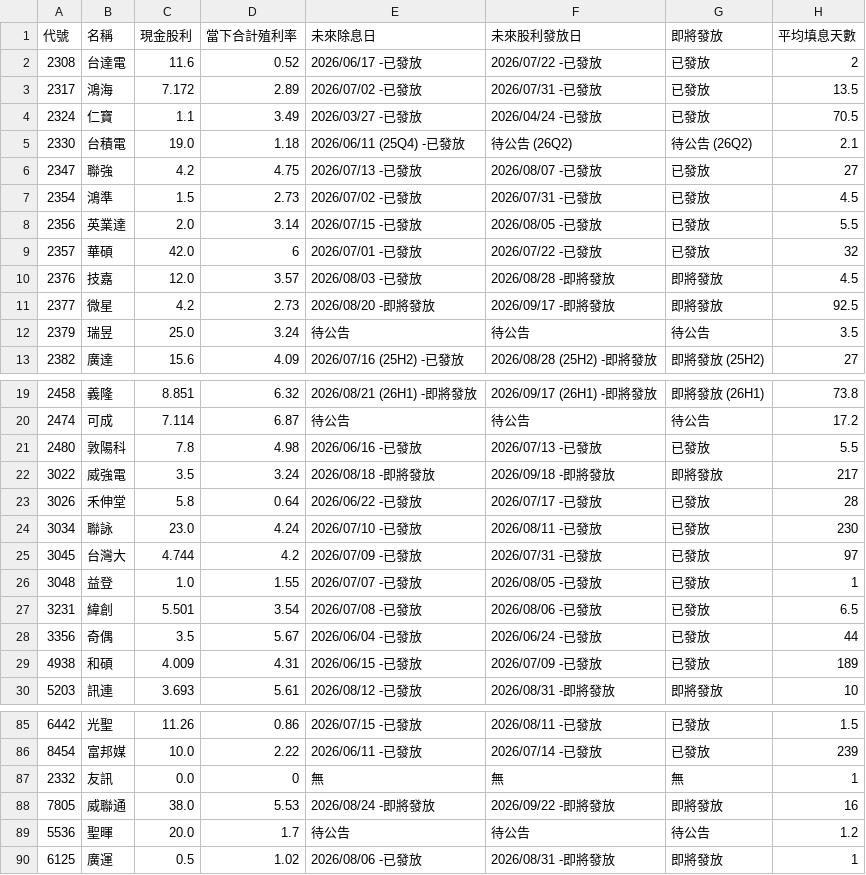
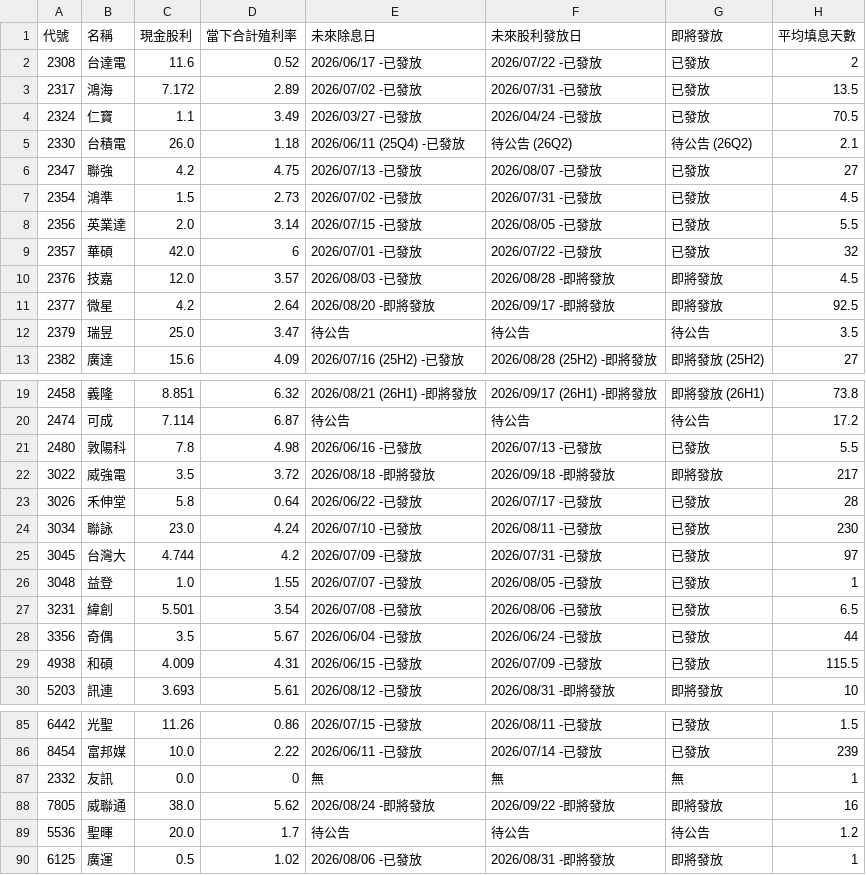
Before and after one commit to wenchiehlee-investment/GoPublic, a CSV file: raw_dividend_schedule_combined.csv, drawn as a sheet; only a part is shown, gaps mark what is left out; the diff covers the shown part only.

```diff
--- a/raw_dividend_schedule_combined.csv
+++ b/raw_dividend_schedule_combined.csv
@@ -4,3 +4,3 @@
 2324,仁寶,1.1,3.49,2026/03/27 -已發放,2026/04/24 -已發放,已發放,70.5
-2330,台積電,19.0,1.18,2026/06/11 (25Q4) -已發放,待公告 (26Q2),待公告 (26Q2),2.1
+2330,台積電,26.0,1.18,2026/06/11 (25Q4) -已發放,待公告 (26Q2),待公告 (26Q2),2.1
 2347,聯強,4.2,4.75,2026/07/13 -已發放,2026/08/07 -已發放,已發放,27
@@ -10,4 +10,4 @@
 2376,技嘉,12.0,3.57,2026/08/03 -已發放,2026/08/28 -即將發放,即將發放,4.5
-2377,微星,4.2,2.73,2026/08/20 -即將發放,2026/09/17 -即將發放,即將發放,92.5
-2379,瑞昱,25.0,3.24,待公告,待公告,待公告,3.5
+2377,微星,4.2,2.64,2026/08/20 -即將發放,2026/09/17 -即將發放,即將發放,92.5
+2379,瑞昱,25.0,3.47,待公告,待公告,待公告,3.5
 2382,廣達,15.6,4.09,2026/07/16 (25H2) -已發放,2026/08/28 (25H2) -即將發放,即將發放 (25H2),27
@@ -21,3 +21,3 @@
 2480,敦陽科,7.8,4.98,2026/06/16 -已發放,2026/07/13 -已發放,已發放,5.5
-3022,威強電,3.5,3.24,2026/08/18 -即將發放,2026/09/18 -即將發放,即將發放,217
+3022,威強電,3.5,3.72,2026/08/18 -即將發放,2026/09/18 -即將發放,即將發放,217
 3026,禾伸堂,5.8,0.64,2026/06/22 -已發放,2026/07/17 -已發放,已發放,28
@@ -28,3 +28,3 @@
 3356,奇偶,3.5,5.67,2026/06/04 -已發放,2026/06/24 -已發放,已發放,44
-4938,和碩,4.009,4.31,2026/06/15 -已發放,2026/07/09 -已發放,已發放,189
+4938,和碩,4.009,4.31,2026/06/15 -已發放,2026/07/09 -已發放,已發放,115.5
 5203,訊連,3.693,5.61,2026/08/12 -已發放,2026/08/31 -即將發放,即將發放,10
@@ -87,3 +87,3 @@
 2332,友訊,0.0,0,無,無,無,1
-7805,威聯通,38.0,5.53,2026/08/24 -即將發放,2026/09/22 -即將發放,即將發放,16
+7805,威聯通,38.0,5.62,2026/08/24 -即將發放,2026/09/22 -即將發放,即將發放,16
 5536,聖暉,20.0,1.7,待公告,待公告,待公告,1.2
```
Also changed, not shown: 18 edited cells elsewhere in this file.
